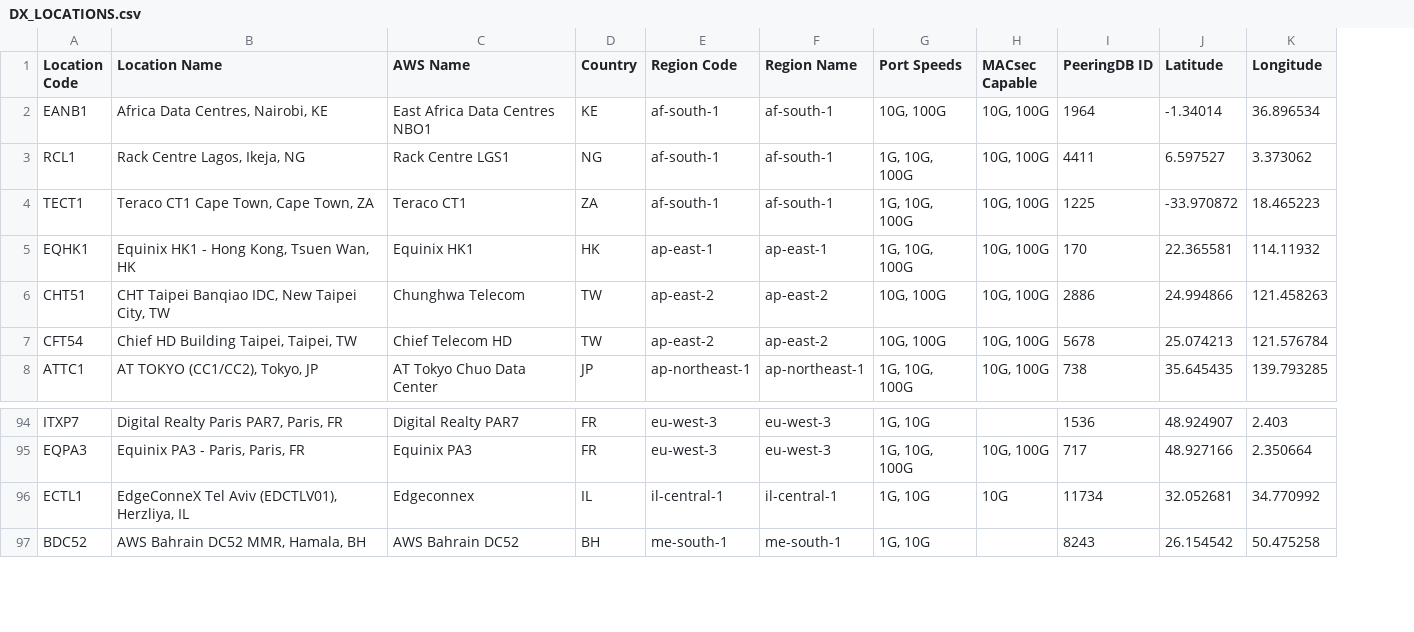
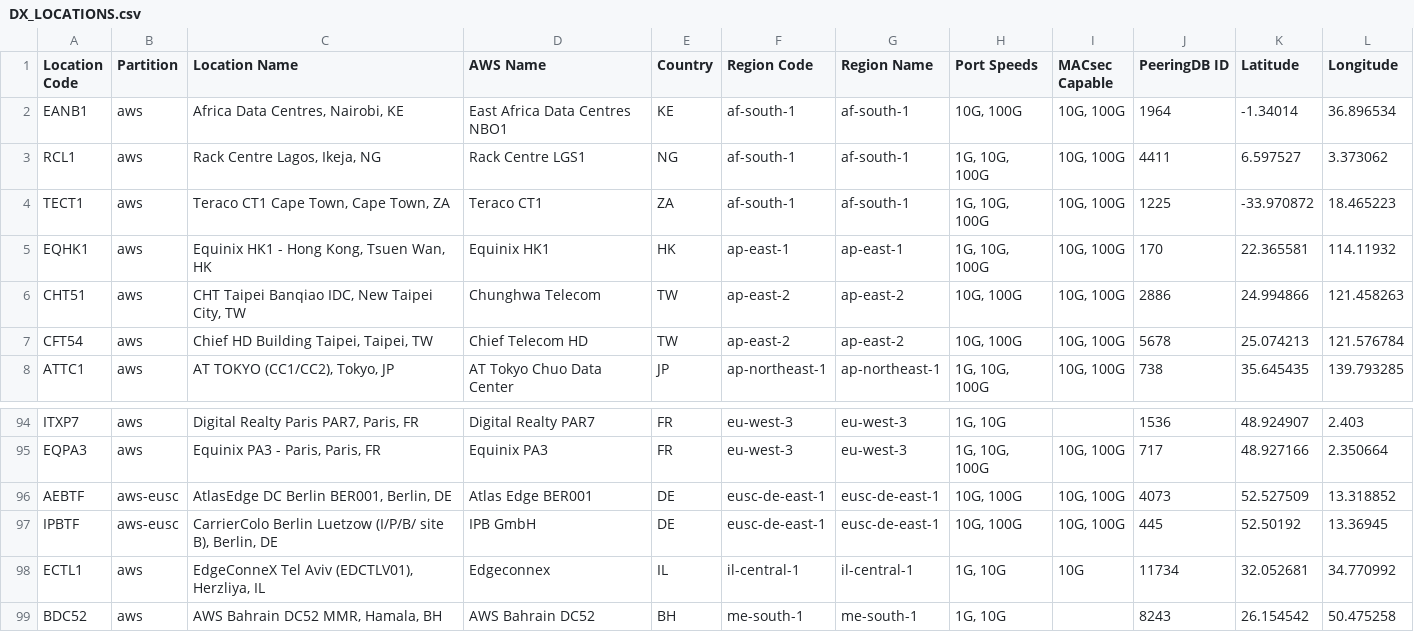
Before and after one commit to chriselsen/dx-location-details, a CSV file: output/DX_LOCATIONS.csv, drawn as a sheet; only a part is shown, gaps mark what is left out; the diff names each change by its address in the sheet, - before the commit and + after, or states it on an @@ line.

Commit message:
Add Interactive GitHub Pages with Map Integration (#1)
* Add EU flag emoji to EUSC partition selector

* Add EUSC partition support with dynamic filtering

- Add collect_data_eusc.py for EUSC data collection
- Add merge_partitions.py to combine commercial and EUSC data
- Add partition field to data structure
- Add partition filter dropdown to web UI
- Dynamically populate filters based on selected partition
- Update CSV generation to include partition column
- Add AEBTF and IPBTF EUSC locations to mapping
- Show EU flag in title when EUSC partition selected
- Auto-zoom map to Europe for EUSC, world view for commercial

* Fix EU flag size using em units to match heading text height

* Add info icon explaining EU Sovereign Cloud in title

* Move EUSC info icon next to partition selector for better UX

* Rename 'AWS Commercial' to 'AWS Commercial Partition'

```diff
--- a/output/DX_LOCATIONS.csv
+++ b/output/DX_LOCATIONS.csv
+column B (Partition), rows 2-8: all aws; rows 94-95: aws | aws; rows 98-99: aws | aws
+row 96: AEBTF | aws-eusc | AtlasEdge DC Berlin BER001, Berlin, DE | Atlas Edge BER001 | DE | eusc-de-east-1 | eusc-de-east-1 | 10G, 100G | 10G, 100G | 4073 | 52.527509 | 13.318852
+row 97: IPBTF | aws-eusc | CarrierColo Berlin Luetzow (I/P/B/ site B), Berlin, DE | IPB GmbH | DE | eusc-de-east-1 | eusc-de-east-1 | 10G, 100G | 10G, 100G | 445 | 52.50192 | 13.36945
```
Also changed, not shown: 8 other files.
